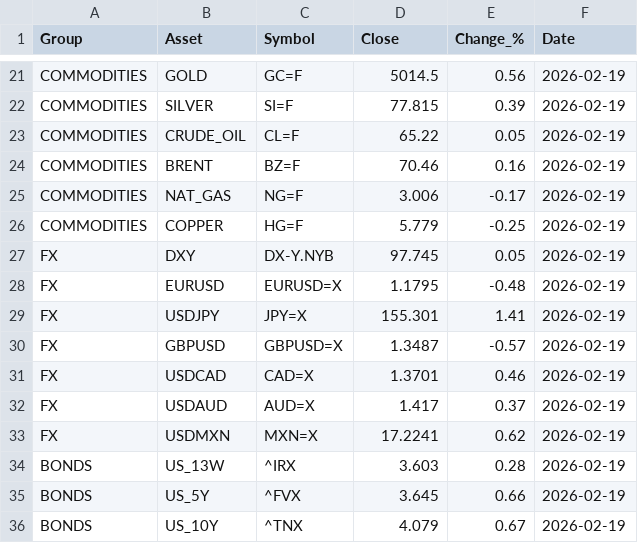
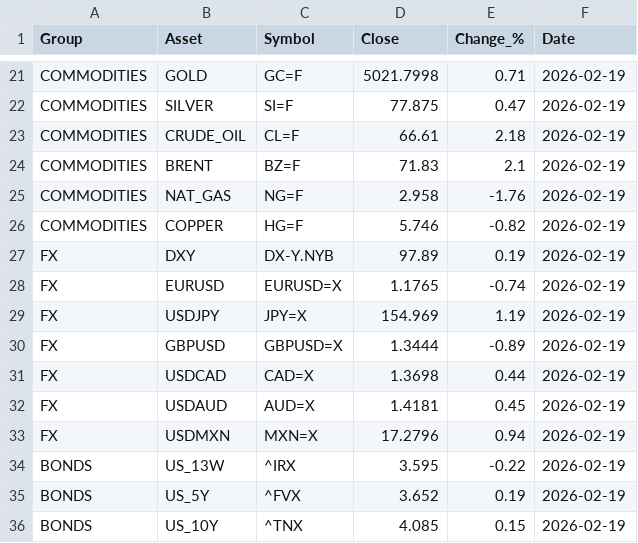
Before and after one commit to suleymandiker/FinanceManager, a CSV file: output/finance_2026-02-19.csv, drawn as a sheet; only a part is shown, gaps mark what is left out; the diff covers the shown part only; the diff names each change by its address in the sheet, - before the commit and + after, or states it on an @@ line.

```diff
--- a/output/finance_2026-02-19.csv
+++ b/output/finance_2026-02-19.csv
-D21 (Close): 5014.5
+D21 (Close): 5021.7998
-E21 (Change_%): 0.56
+E21 (Change_%): 0.71
-D22 (Close): 77.815
+D22 (Close): 77.875
-E22 (Change_%): 0.39
+E22 (Change_%): 0.47
-D23 (Close): 65.22
+D23 (Close): 66.61
-E23 (Change_%): 0.05
+E23 (Change_%): 2.18
-D24 (Close): 70.46
+D24 (Close): 71.83
-E24 (Change_%): 0.16
+E24 (Change_%): 2.1
-D25 (Close): 3.006
+D25 (Close): 2.958
-E25 (Change_%): -0.17
+E25 (Change_%): -1.76
-D26 (Close): 5.779
+D26 (Close): 5.746
-E26 (Change_%): -0.25
+E26 (Change_%): -0.82
-D27 (Close): 97.745
+D27 (Close): 97.89
-E27 (Change_%): 0.05
+E27 (Change_%): 0.19
-D28 (Close): 1.1795
+D28 (Close): 1.1765
-E28 (Change_%): -0.48
+E28 (Change_%): -0.74
-D29 (Close): 155.301
+D29 (Close): 154.969
-E29 (Change_%): 1.41
+E29 (Change_%): 1.19
-D30 (Close): 1.3487
+D30 (Close): 1.3444
-E30 (Change_%): -0.57
+E30 (Change_%): -0.89
-D31 (Close): 1.3701
+D31 (Close): 1.3698
-E31 (Change_%): 0.46
+E31 (Change_%): 0.44
-D32 (Close): 1.417
+D32 (Close): 1.4181
-E32 (Change_%): 0.37
+E32 (Change_%): 0.45
-D33 (Close): 17.2241
+D33 (Close): 17.2796
-E33 (Change_%): 0.62
+E33 (Change_%): 0.94
-D34 (Close): 3.603
+D34 (Close): 3.595
-E34 (Change_%): 0.28
+E34 (Change_%): -0.22
-D35 (Close): 3.645
+D35 (Close): 3.652
-E35 (Change_%): 0.66
+E35 (Change_%): 0.19
-D36 (Close): 4.079
+D36 (Close): 4.085
-E36 (Change_%): 0.67
+E36 (Change_%): 0.15
```
Also changed, not shown: 34 edited cells elsewhere in this file.
